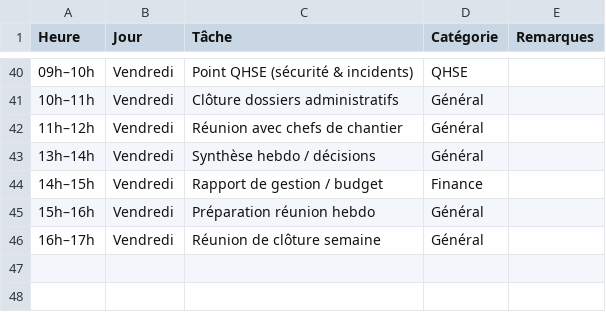
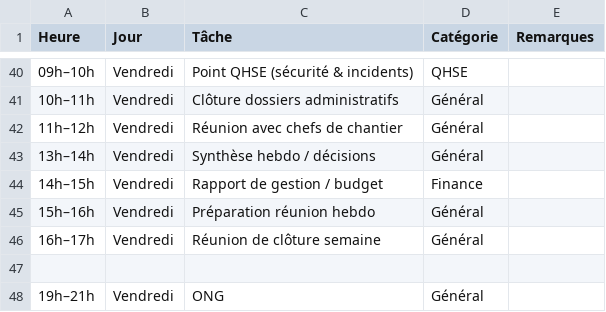
Before and after one commit to EricaRab/test-file, a CSV file: DG schedule.csv, drawn as a sheet; only a part is shown, gaps mark what is left out.

Commit message:
Ajout du fichier csv

```diff
--- a/DG schedule.csv
+++ b/DG schedule.csv
@@ -46 +46,3 @@ Heure,Jour,Tâche,Catégorie,Remarques
 16h–17h,Vendredi,Réunion de clôture semaine,Général,
+
+19h–21h,Vendredi,ONG,Général,
```
